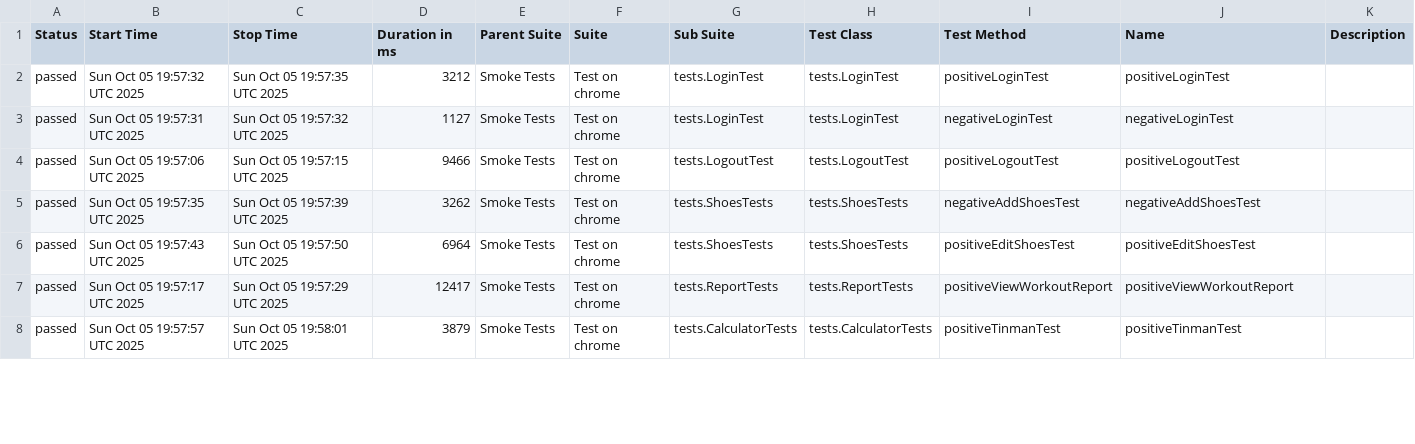
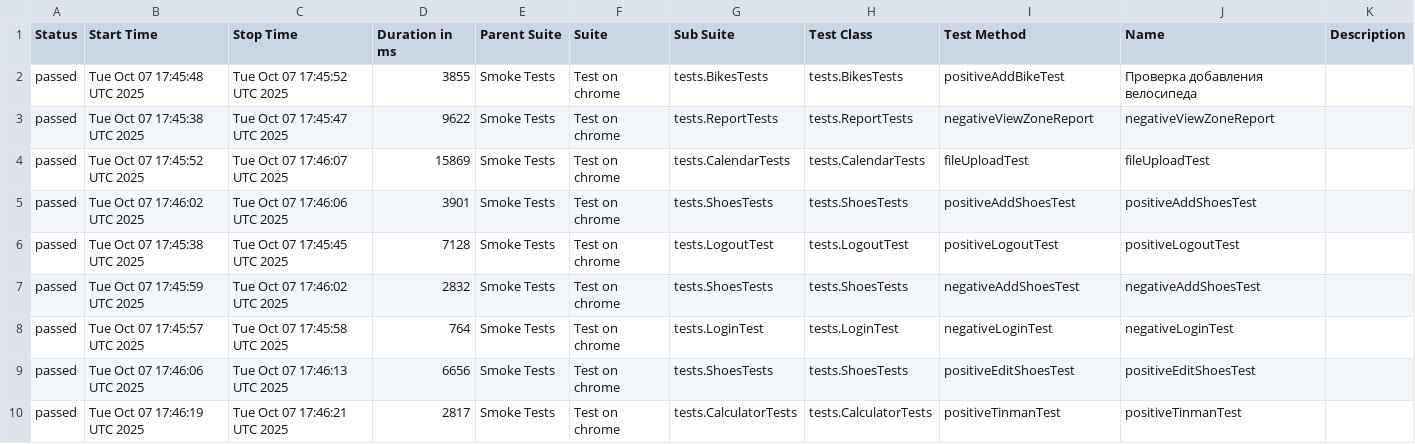
Before and after one commit to Hameny/Diplom, a CSV file: data/suites.csv, drawn as a sheet; only a part is shown; the diff covers the shown part only.

```diff
--- a/data/suites.csv
+++ b/data/suites.csv
@@ -1,8 +1,10 @@
 "Status","Start Time","Stop Time","Duration in ms","Parent Suite","Suite","Sub Suite","Test Class","Test Method","Name","Description"
-"passed","Sun Oct 05 19:57:32 UTC 2025","Sun Oct 05 19:57:35 UTC 2025","3212","Smoke Tests","Test on chrome","tests.LoginTest","tests.LoginTest","positiveLoginTest","positiveLoginTest",""
-"passed","Sun Oct 05 19:57:31 UTC 2025","Sun Oct 05 19:57:32 UTC 2025","1127","Smoke Tests","Test on chrome","tests.LoginTest","tests.LoginTest","negativeLoginTest","negativeLoginTest",""
-"passed","Sun Oct 05 19:57:06 UTC 2025","Sun Oct 05 19:57:15 UTC 2025","9466","Smoke Tests","Test on chrome","tests.LogoutTest","tests.LogoutTest","positiveLogoutTest","positiveLogoutTest",""
-"passed","Sun Oct 05 19:57:35 UTC 2025","Sun Oct 05 19:57:39 UTC 2025","3262","Smoke Tests","Test on chrome","tests.ShoesTests","tests.ShoesTests","negativeAddShoesTest","negativeAddShoesTest",""
-"passed","Sun Oct 05 19:57:43 UTC 2025","Sun Oct 05 19:57:50 UTC 2025","6964","Smoke Tests","Test on chrome","tests.ShoesTests","tests.ShoesTests","positiveEditShoesTest","positiveEditShoesTest",""
-"passed","Sun Oct 05 19:57:17 UTC 2025","Sun Oct 05 19:57:29 UTC 2025","12417","Smoke Tests","Test on chrome","tests.ReportTests","tests.ReportTests","positiveViewWorkoutReport","positiveViewWorkoutReport",""
-"passed","Sun Oct 05 19:57:57 UTC 2025","Sun Oct 05 19:58:01 UTC 2025","3879","Smoke Tests","Test on chrome","tests.CalculatorTests","tests.CalculatorTests","positiveTinmanTest","positiveTinmanTest",""
+"passed","Tue Oct 07 17:45:48 UTC 2025","Tue Oct 07 17:45:52 UTC 2025","3855","Smoke Tests","Test on chrome","tests.BikesTests","tests.BikesTests","positiveAddBikeTest","Проверка добавления велосипеда",""
+"passed","Tue Oct 07 17:45:38 UTC 2025","Tue Oct 07 17:45:47 UTC 2025","9622","Smoke Tests","Test on chrome","tests.ReportTests","tests.ReportTests","negativeViewZoneReport","negativeViewZoneReport",""
+"passed","Tue Oct 07 17:45:52 UTC 2025","Tue Oct 07 17:46:07 UTC 2025","15869","Smoke Tests","Test on chrome","tests.CalendarTests","tests.CalendarTests","fileUploadTest","fileUploadTest",""
+"passed","Tue Oct 07 17:46:02 UTC 2025","Tue Oct 07 17:46:06 UTC 2025","3901","Smoke Tests","Test on chrome","tests.ShoesTests","tests.ShoesTests","positiveAddShoesTest","positiveAddShoesTest",""
+"passed","Tue Oct 07 17:45:38 UTC 2025","Tue Oct 07 17:45:45 UTC 2025","7128","Smoke Tests","Test on chrome","tests.LogoutTest","tests.LogoutTest","positiveLogoutTest","positiveLogoutTest",""
+"passed","Tue Oct 07 17:45:59 UTC 2025","Tue Oct 07 17:46:02 UTC 2025","2832","Smoke Tests","Test on chrome","tests.ShoesTests","tests.ShoesTests","negativeAddShoesTest","negativeAddShoesTest",""
+"passed","Tue Oct 07 17:45:57 UTC 2025","Tue Oct 07 17:45:58 UTC 2025","764","Smoke Tests","Test on chrome","tests.LoginTest","tests.LoginTest","negativeLoginTest","negativeLoginTest",""
+"passed","Tue Oct 07 17:46:06 UTC 2025","Tue Oct 07 17:46:13 UTC 2025","6656","Smoke Tests","Test on chrome","tests.ShoesTests","tests.ShoesTests","positiveEditShoesTest","positiveEditShoesTest",""
+"passed","Tue Oct 07 17:46:19 UTC 2025","Tue Oct 07 17:46:21 UTC 2025","2817","Smoke Tests","Test on chrome","tests.CalculatorTests","tests.CalculatorTests","positiveTinmanTest","positiveTinmanTest",""
```
Also changed, not shown: 2 removed rows and 42 edited cells elsewhere in this file, 31 other files.
